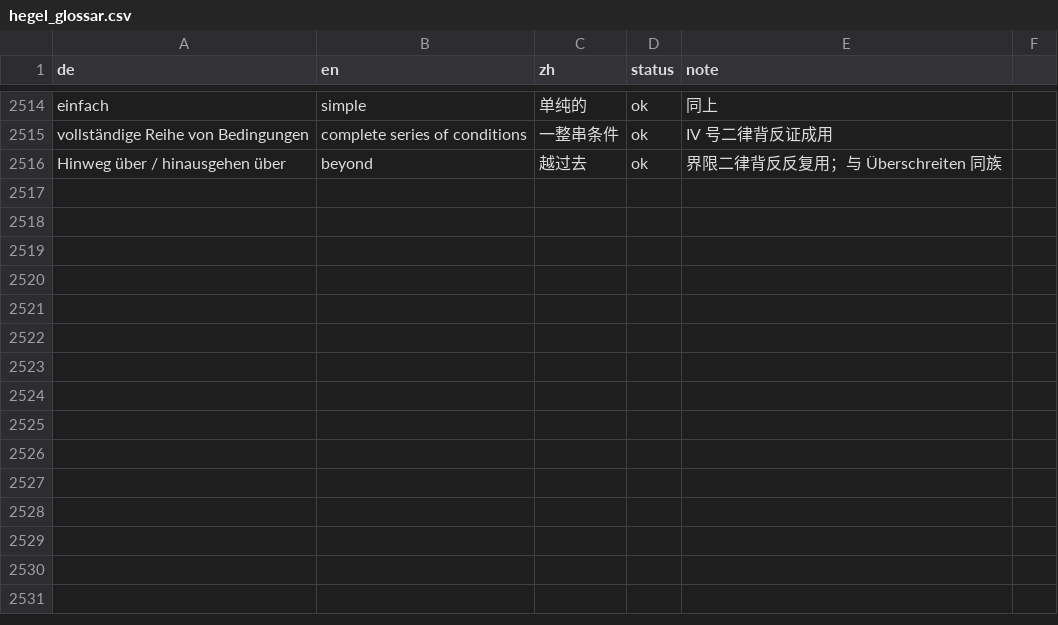
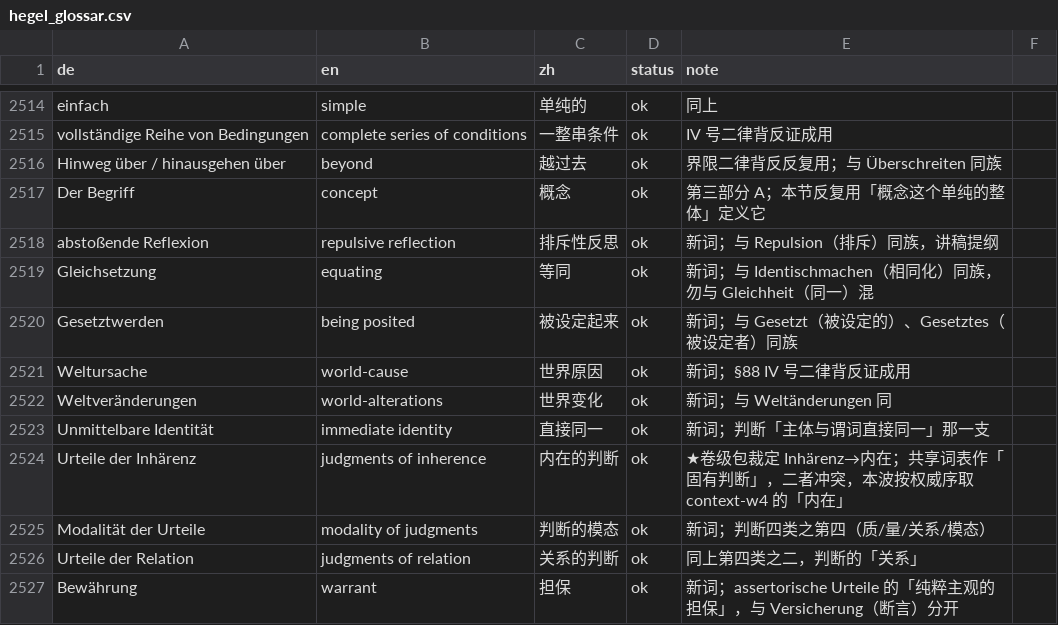
Before and after one commit to selfish-sin/read-hegel, a CSV file: glossary/hegel_glossar.csv, drawn as a sheet; only a part is shown, gaps mark what is left out; the diff names each change by its address in the sheet, - before the commit and + after, or states it on an @@ line.

```diff
--- a/glossary/hegel_glossar.csv
+++ b/glossary/hegel_glossar.csv
+row 2517: Der Begriff | concept | 概念 | ok | 第三部分 A；本节反复用「概念这个单纯的整体」定义它
+row 2518: abstoßende Reflexion | repulsive reflection | 排斥性反思 | ok | 新词；与 Repulsion（排斥）同族，讲稿提纲
+row 2519: Gleichsetzung | equating | 等同 | ok | 新词；与 Identischmachen（相同化）同族，勿与 Gleichheit（同一）混
+row 2520: Gesetztwerden | being posited | 被设定起来 | ok | 新词；与 Gesetzt（被设定的）、Gesetztes（被设定者）同族
+row 2521: Weltursache | world-cause | 世界原因 | ok | 新词；§88 IV 号二律背反证成用
+row 2522: Weltveränderungen | world-alterations | 世界变化 | ok | 新词；与 Weltänderungen 同
+row 2523: Unmittelbare Identität | immediate identity | 直接同一 | ok | 新词；判断「主体与谓词直接同一」那一支
+row 2524: Urteile der Inhärenz | judgments of inherence | 内在的判断 | ok | ★卷级包裁定 Inhärenz→内在；共享词表作「固有判断」，二者冲突，本波按权威序取 context-w4 的「内在」
+row 2525: Modalität der Urteile | modality of judgments | 判断的模态 | ok | 新词；判断四类之第四（质/量/关系/模态）
+row 2526: Urteile der Relation | judgments of relation | 关系的判断 | ok | 同上第四类之二，判断的「关系」
+row 2527: Bewährung | warrant | 担保 | ok | 新词；assertorische Urteile 的「纯粹主观的担保」，与 Versicherung（断言）分开
```
Also changed, not shown: 6 other files.
